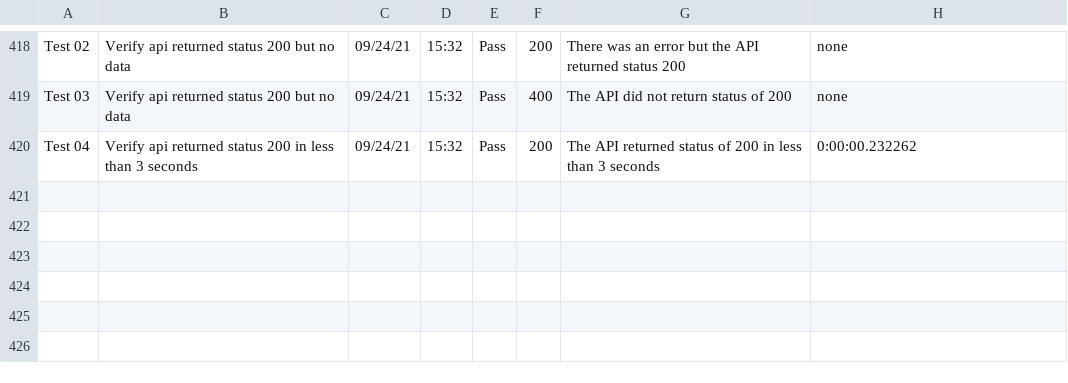
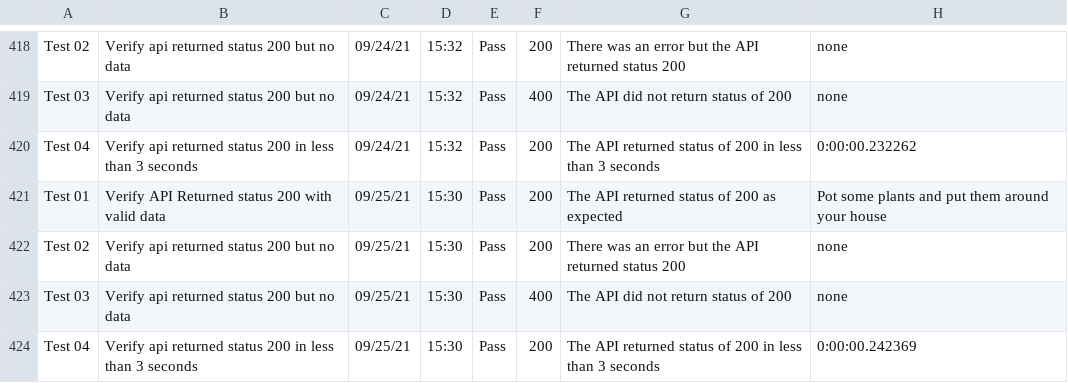
Before and after one commit to libcarter/libcarter.github.io, a CSV file: TestResultsTable.csv, drawn as a sheet; only a part is shown, gaps mark what is left out; the diff names each change by its address in the sheet, - before the commit and + after, or states it on an @@ line.

```diff
--- a/TestResultsTable.csv
+++ b/TestResultsTable.csv
+row 421: Test 01 | Verify API Returned status 200 with valid data | 09/25/21 | 15:30 | Pass | 200 | The API returned status of 200 as expected | Pot some plants and put them around your house
+row 422: Test 02 | Verify api returned status 200 but no data | 09/25/21 | 15:30 | Pass | 200 | There was an error but the API returned status 200 | none
+row 423: Test 03 | Verify api returned status 200 but no data | 09/25/21 | 15:30 | Pass | 400 | The API did not return status of 200 | none
+row 424: Test 04 | Verify api returned status 200 in less than 3 seconds | 09/25/21 | 15:30 | Pass | 200 | The API returned status of 200 in less than 3 seconds | 0:00:00.242369
```
Also changed, not shown: 1 other file.
